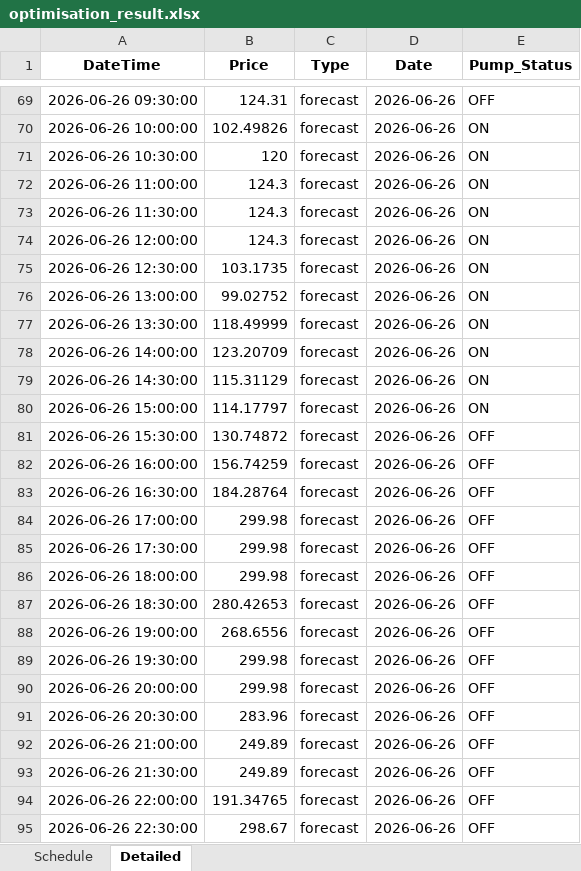
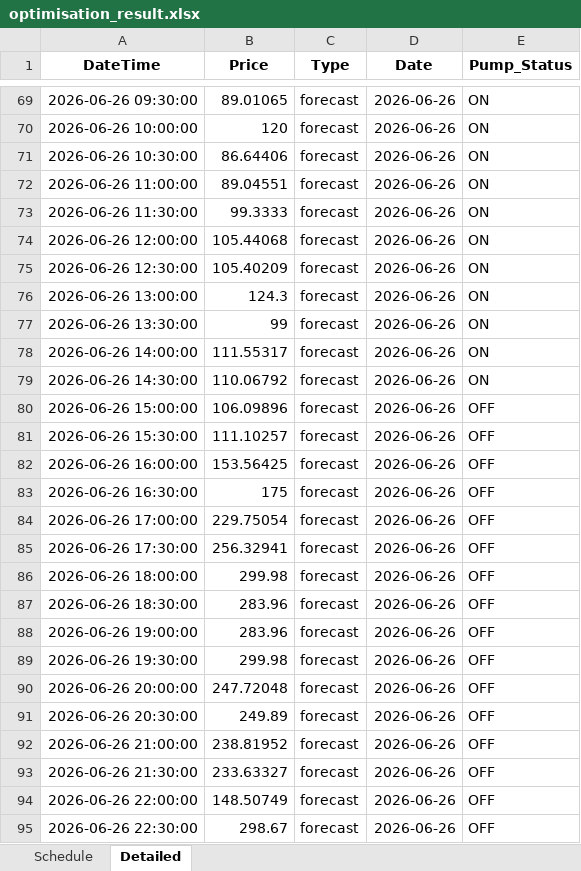
Before and after one commit to wjt1991/pump-optimisation-for-SHW, an Excel workbook: data/latest/optimisation_result.xlsx, sheet Detailed, drawn as a sheet; only a part is shown, gaps mark what is left out; values as stored, in another font and other column widths than the file's, no borders; the diff covers the shown part only; the diff names each change by its address in the sheet, - before the commit and + after, or states it on an @@ line.

```diff
--- a/data/latest/optimisation_result.xlsx (sheet Detailed)
+++ b/data/latest/optimisation_result.xlsx (sheet Detailed)
-B69 (Price): 124.31
+B69 (Price): 89.01065
-E69 (Pump_Status): OFF
+E69 (Pump_Status): ON
-B70 (Price): 102.49826
+B70 (Price): 120
-B71 (Price): 120
+B71 (Price): 86.64406
-B72 (Price): 124.3
+B72 (Price): 89.04551
-B73 (Price): 124.3
+B73 (Price): 99.3333
-B74 (Price): 124.3
+B74 (Price): 105.44068
-B75 (Price): 103.1735
+B75 (Price): 105.40209
-B76 (Price): 99.02752
+B76 (Price): 124.3
-B77 (Price): 118.49999
+B77 (Price): 99
-B78 (Price): 123.20709
+B78 (Price): 111.55317
-B79 (Price): 115.31129
+B79 (Price): 110.06792
-B80 (Price): 114.17797
+B80 (Price): 106.09896
-E80 (Pump_Status): ON
+E80 (Pump_Status): OFF
-B81 (Price): 130.74872
+B81 (Price): 111.10257
-B82 (Price): 156.74259
+B82 (Price): 153.56425
-B83 (Price): 184.28764
+B83 (Price): 175
-B84 (Price): 299.98
+B84 (Price): 229.75054
-B85 (Price): 299.98
+B85 (Price): 256.32941
-B87 (Price): 280.42653
+B87 (Price): 283.96
-B88 (Price): 268.6556
+B88 (Price): 283.96
-B90 (Price): 299.98
+B90 (Price): 247.72048
-B91 (Price): 283.96
+B91 (Price): 249.89
-B92 (Price): 249.89
+B92 (Price): 238.81952
-B93 (Price): 249.89
+B93 (Price): 233.63327
-B94 (Price): 191.34765
+B94 (Price): 148.50749
```
Also changed, not shown: 41 edited cells elsewhere in this sheet, sheet Schedule, 3 other files.
